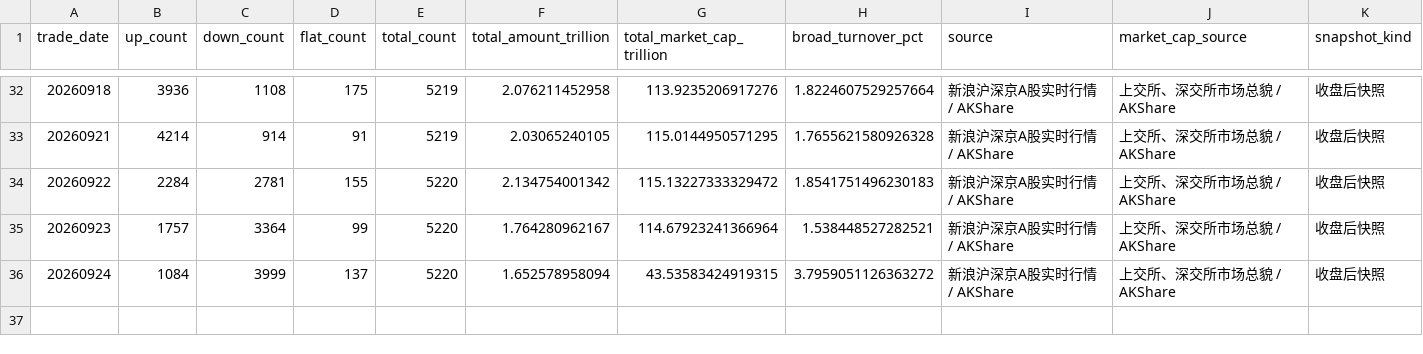
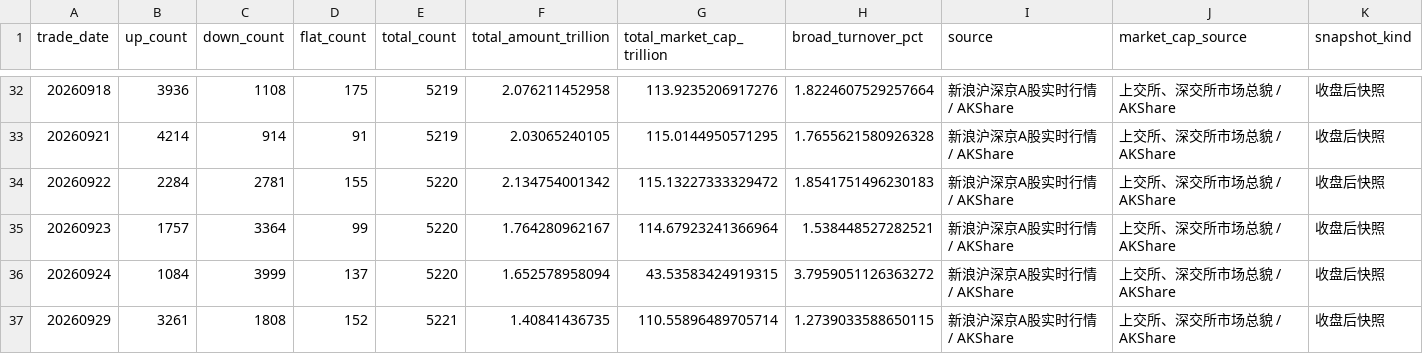
Before and after one commit to littlepeachh/macroscope-dashboard-v52, a CSV file: data/breadth.csv, drawn as a sheet; only a part is shown, gaps mark what is left out.

```diff
--- a/data/breadth.csv
+++ b/data/breadth.csv
@@ -36 +36,2 @@
 20260924,1084,3999,137,5220,1.652578958094,43.53583424919315,3.7959051126363272,新浪沪深京A股实时行情 / AKShare,上交所、深交所市场总貌 / AKShare,收盘后快照
+20260929,3261,1808,152,5221,1.40841436735,110.55896489705714,1.2739033588650115,新浪沪深京A股实时行情 / AKShare,上交所、深交所市场总貌 / AKShare,收盘后快照
```
Also changed, not shown: data/crowding.csv, data/deviation.csv, 5 other files.
